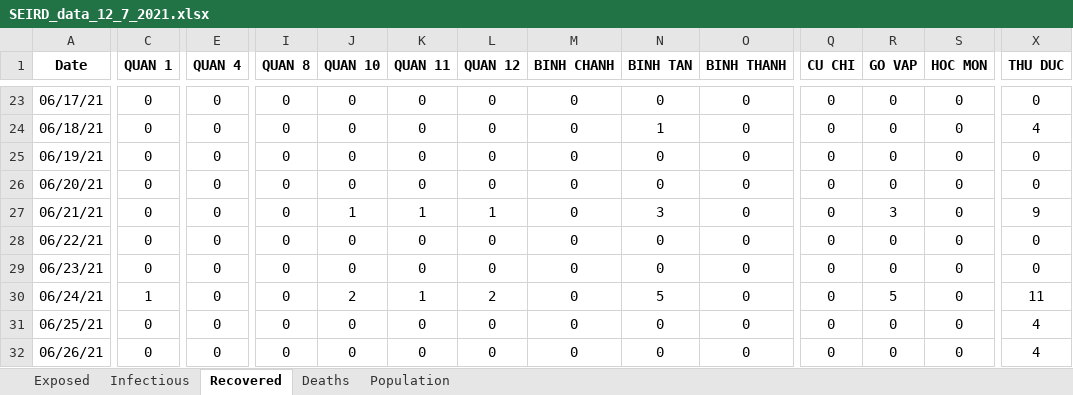
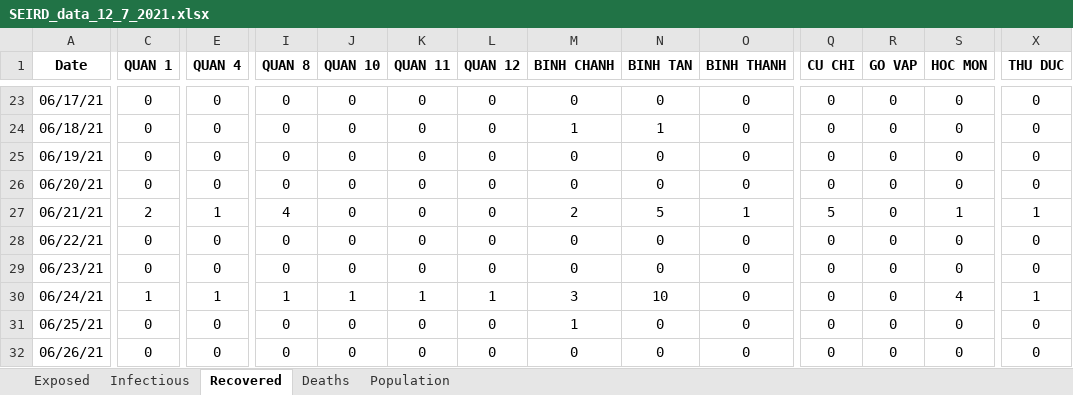
Before and after one commit to martinakaduc/BeCaked, an Excel workbook: COVID-19/HCM/SEIRD_data_12_7_2021.xlsx, sheet Recovered, drawn as a sheet; only a part is shown, gaps mark what is left out; values as stored, in another font and other column widths than the file's, no borders; the diff covers the shown part only; the diff names each change by its address in the sheet, - before the commit and + after, or states it on an @@ line.

```diff
--- a/COVID-19/HCM/SEIRD_data_12_7_2021.xlsx (sheet Recovered)
+++ b/COVID-19/HCM/SEIRD_data_12_7_2021.xlsx (sheet Recovered)
-M24 (BINH CHANH): 0
+M24 (BINH CHANH): 1
-X24 (THU DUC): 4
+X24 (THU DUC): 0
-C27 (QUAN 1): 0
+C27 (QUAN 1): 2
-E27 (QUAN 4): 0
+E27 (QUAN 4): 1
-I27 (QUAN 8): 0
+I27 (QUAN 8): 4
-J27 (QUAN 10): 1
+J27 (QUAN 10): 0
-K27 (QUAN 11): 1
+K27 (QUAN 11): 0
-L27 (QUAN 12): 1
+L27 (QUAN 12): 0
-M27 (BINH CHANH): 0
+M27 (BINH CHANH): 2
-N27 (BINH TAN): 3
+N27 (BINH TAN): 5
-O27 (BINH THANH): 0
+O27 (BINH THANH): 1
-Q27 (CU CHI): 0
+Q27 (CU CHI): 5
-R27 (GO VAP): 3
+R27 (GO VAP): 0
-S27 (HOC MON): 0
+S27 (HOC MON): 1
-X27 (THU DUC): 9
+X27 (THU DUC): 1
-E30 (QUAN 4): 0
+E30 (QUAN 4): 1
-I30 (QUAN 8): 0
+I30 (QUAN 8): 1
-J30 (QUAN 10): 2
+J30 (QUAN 10): 1
-L30 (QUAN 12): 2
+L30 (QUAN 12): 1
-M30 (BINH CHANH): 0
+M30 (BINH CHANH): 3
-N30 (BINH TAN): 5
+N30 (BINH TAN): 10
-R30 (GO VAP): 5
+R30 (GO VAP): 0
-S30 (HOC MON): 0
+S30 (HOC MON): 4
-X30 (THU DUC): 11
+X30 (THU DUC): 1
-M31 (BINH CHANH): 0
+M31 (BINH CHANH): 1
-X31:X32 (THU DUC): 4
+X31:X32 (THU DUC): 0
```
Also changed, not shown: 1 added row and 858 edited cells elsewhere in this sheet, sheet Population, sheet Deaths, sheet Exposed, sheet Infectious, formulas that keep their value, 3 other files.
